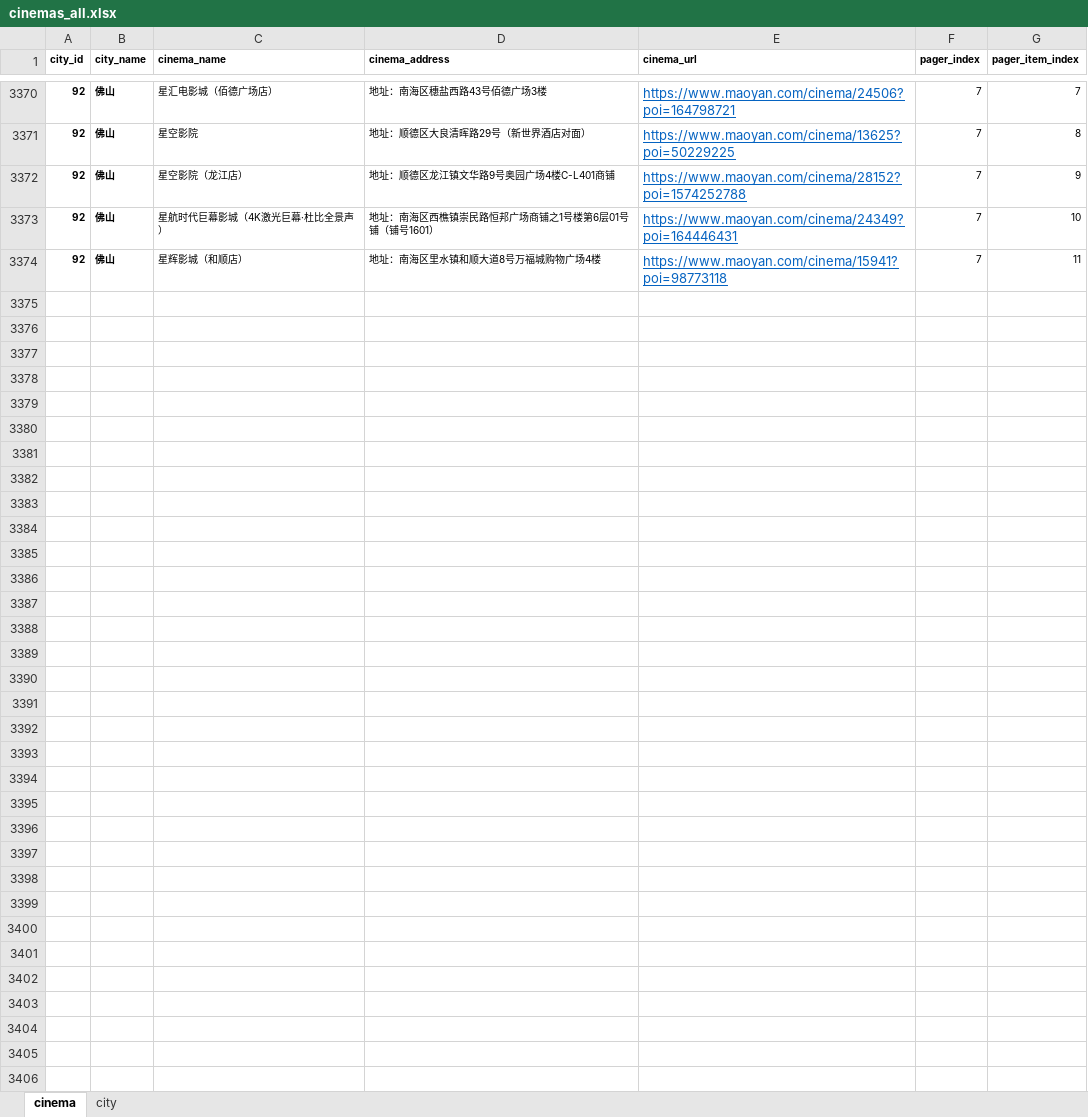
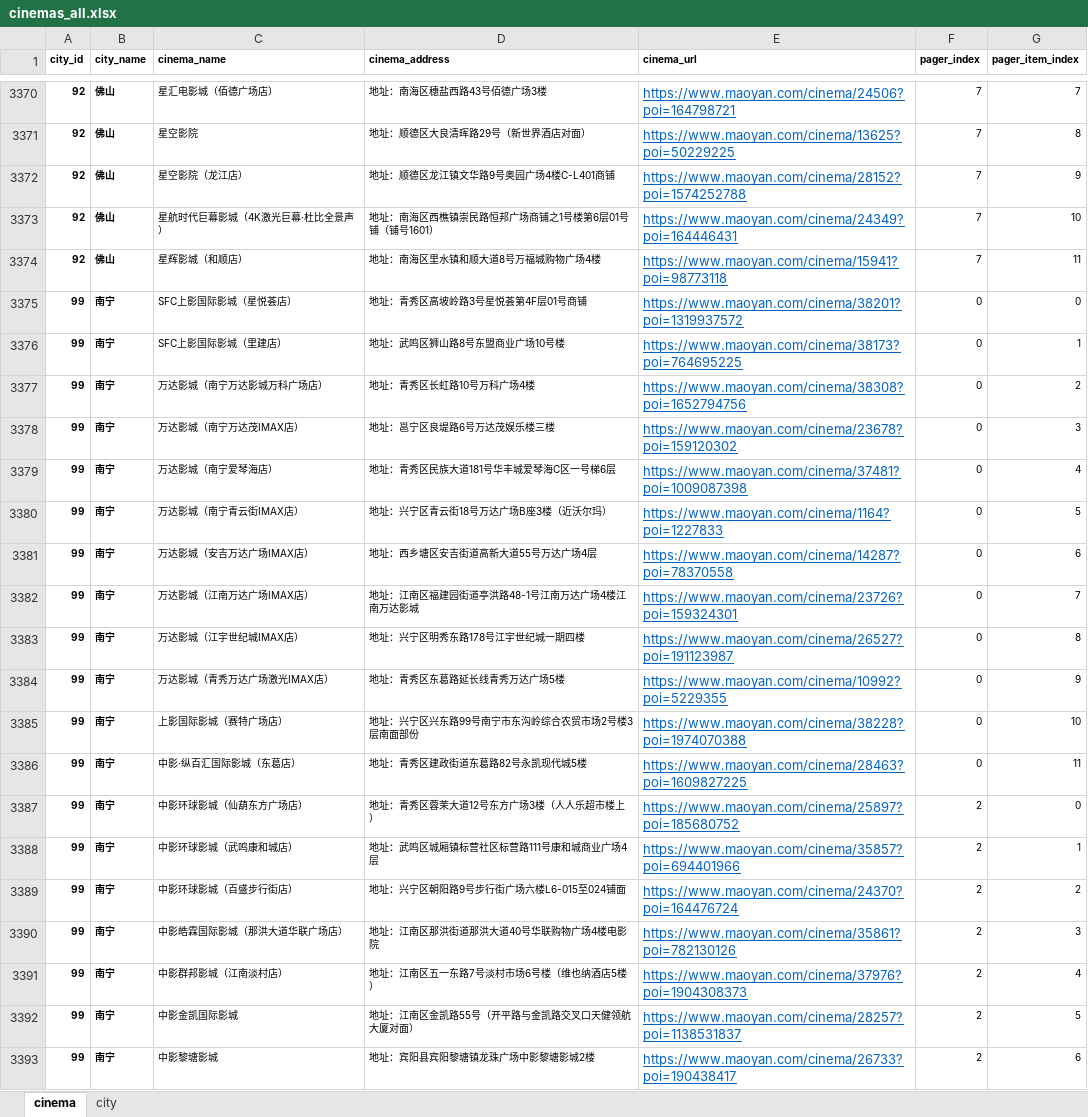
Before and after one commit to sunmr1007/maoyan, an Excel workbook: maoyanProject/files/cinemas_all.xlsx, sheet cinema, drawn as a sheet; only a part is shown, gaps mark what is left out; values as stored, in another font and other column widths than the file's, no borders; the diff covers the shown part only; the diff names each change by its address in the sheet, - before the commit and + after, or states it on an @@ line.

```diff
--- a/maoyanProject/files/cinemas_all.xlsx (sheet cinema)
+++ b/maoyanProject/files/cinemas_all.xlsx (sheet cinema)
+row 3375: 99 | 南宁 | SFC上影国际影城（星悦荟店） | 地址：青秀区高坡岭路3号星悦荟第4F层01号商铺 | https://www.maoyan.com/cinema/38201?poi=1319937572 | 0 | 0
+row 3376: 99 | 南宁 | SFC上影国际影城（里建店） | 地址：武鸣区狮山路8号东盟商业广场10号楼 | https://www.maoyan.com/cinema/38173?poi=764695225 | 0 | 1
+row 3377: 99 | 南宁 | 万达影城（南宁万达影城万科广场店） | 地址：青秀区长虹路10号万科广场4楼 | https://www.maoyan.com/cinema/38308?poi=1652794756 | 0 | 2
+row 3378: 99 | 南宁 | 万达影城（南宁万达茂IMAX店） | 地址：邕宁区良堤路6号万达茂娱乐楼三楼 | https://www.maoyan.com/cinema/23678?poi=159120302 | 0 | 3
+row 3379: 99 | 南宁 | 万达影城（南宁爱琴海店） | 地址：青秀区民族大道181号华丰城爱琴海C区一号梯6层 | https://www.maoyan.com/cinema/37481?poi=1009087398 | 0 | 4
+row 3380: 99 | 南宁 | 万达影城（南宁青云街IMAX店） | 地址：兴宁区青云街18号万达广场B座3楼（近沃尔玛） | https://www.maoyan.com/cinema/1164?poi=1227833 | 0 | 5
+row 3381: 99 | 南宁 | 万达影城（安吉万达广场IMAX店） | 地址：西乡塘区安吉街道高新大道55号万达广场4层 | https://www.maoyan.com/cinema/14287?poi=78370558 | 0 | 6
+row 3382: 99 | 南宁 | 万达影城（江南万达广场IMAX店） | 地址：江南区福建园街道亭洪路48-1号江南万达广场4楼江南万达影城 | https://www.maoyan.com/cinema/23726?poi=159324301 | 0 | 7
+row 3383: 99 | 南宁 | 万达影城（江宇世纪城IMAX店） | 地址：兴宁区明秀东路178号江宇世纪城一期四楼 | https://www.maoyan.com/cinema/26527?poi=191123987 | 0 | 8
+row 3384: 99 | 南宁 | 万达影城（青秀万达广场激光IMAX店） | 地址：青秀区东葛路延长线青秀万达广场5楼 | https://www.maoyan.com/cinema/10992?poi=5229355 | 0 | 9
+row 3385: 99 | 南宁 | 上影国际影城（赛特广场店） | 地址：兴宁区兴东路99号南宁市东沟岭综合农贸市场2号楼3层南面部份 | https://www.maoyan.com/cinema/38228?poi=1974070388 | 0 | 10
+row 3386: 99 | 南宁 | 中影·纵百汇国际影城（东葛店） | 地址：青秀区建政街道东葛路82号永凯现代城5楼 | https://www.maoyan.com/cinema/28463?poi=1609827225 | 0 | 11
+row 3387: 99 | 南宁 | 中影环球影城（仙葫东方广场店） | 地址：青秀区蓉茉大道12号东方广场3楼（人人乐超市楼上） | https://www.maoyan.com/cinema/25897?poi=185680752 | 2 | 0
+row 3388: 99 | 南宁 | 中影环球影城（武鸣康和城店） | 地址：武鸣区城厢镇标营社区标营路111号康和城商业广场4层 | https://www.maoyan.com/cinema/35857?poi=694401966 | 2 | 1
+row 3389: 99 | 南宁 | 中影环球影城（百盛步行街店） | 地址：兴宁区朝阳路9号步行街广场六楼L6-015至024铺面 | https://www.maoyan.com/cinema/24370?poi=164476724 | 2 | 2
+row 3390: 99 | 南宁 | 中影皓霖国际影城（那洪大道华联广场店） | 地址：江南区那洪街道那洪大道40号华联购物广场4楼电影院 | https://www.maoyan.com/cinema/35861?poi=782130126 | 2 | 3
+row 3391: 99 | 南宁 | 中影群邦影城（江南淡村店） | 地址：江南区五一东路7号淡村市场6号楼（维也纳酒店5楼） | https://www.maoyan.com/cinema/37976?poi=1904308373 | 2 | 4
+row 3392: 99 | 南宁 | 中影金凯国际影城 | 地址：江南区金凯路55号（开平路与金凯路交叉口天健领航大厦对面） | https://www.maoyan.com/cinema/28257?poi=1138531837 | 2 | 5
+row 3393: 99 | 南宁 | 中影黎塘影城 | 地址：宾阳县宾阳黎塘镇龙珠广场中影黎塘影城2楼 | https://www.maoyan.com/cinema/26733?poi=190438417 | 2 | 6
```
Also changed, not shown: 245 added rows and 1 edited cell elsewhere in this sheet, maoyanProject/files/cinema_other.xlsx, maoyanProject/files/cinema_park.xlsx, 5 other files.
